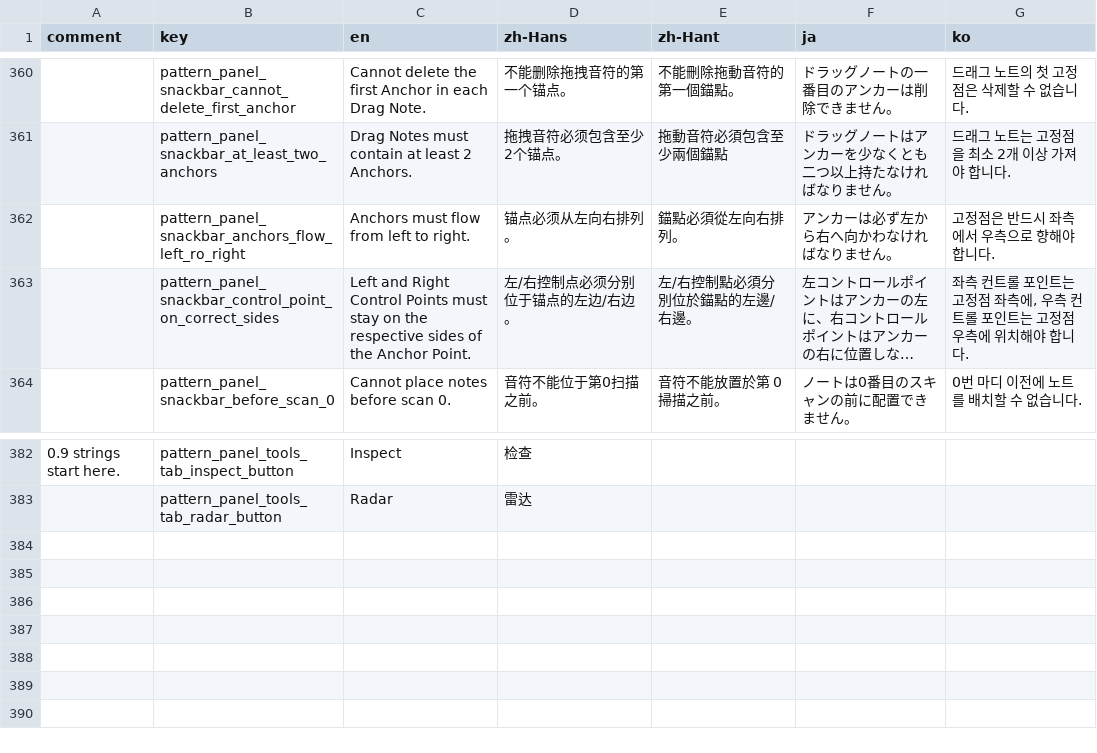
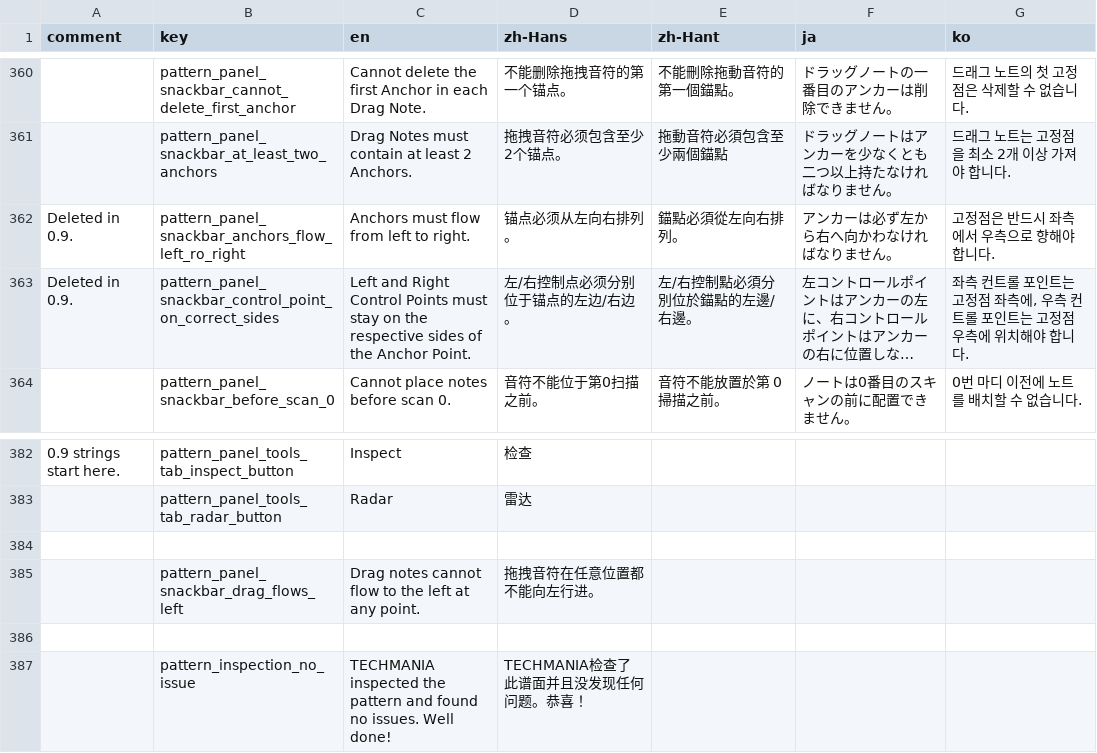
Before and after one commit to techmania-team/techmania, a CSV file: TECHMANIA/Assets/String Table.csv, drawn as a sheet; only a part is shown, gaps mark what is left out; long unchanged cells end in …; the diff names each change by its address in the sheet, - before the commit and + after, or states it on an @@ line.

Commit message:
Generalized all drag note-related issues into one for easier validation.

```diff
--- a/TECHMANIA/Assets/String Table.csv
+++ b/TECHMANIA/Assets/String Table.csv
-A362:A363 (comment): (empty)
+A362:A363 (comment): Deleted in 0.9.
+row 384: (empty)
+row 385:  | pattern_panel_snackbar_drag_flows_left | Drag notes cannot flow to the left at any point. | 拖拽音符在任意位置都不能向左行进。
+row 386: (empty)
+row 387:  | pattern_inspection_no_issue | TECHMANIA inspected the pattern and found no issues. Well done! | TECHMANIA检查了此谱面并且没发现任何问题。恭喜！
```
Also changed, not shown: 2 other files.
